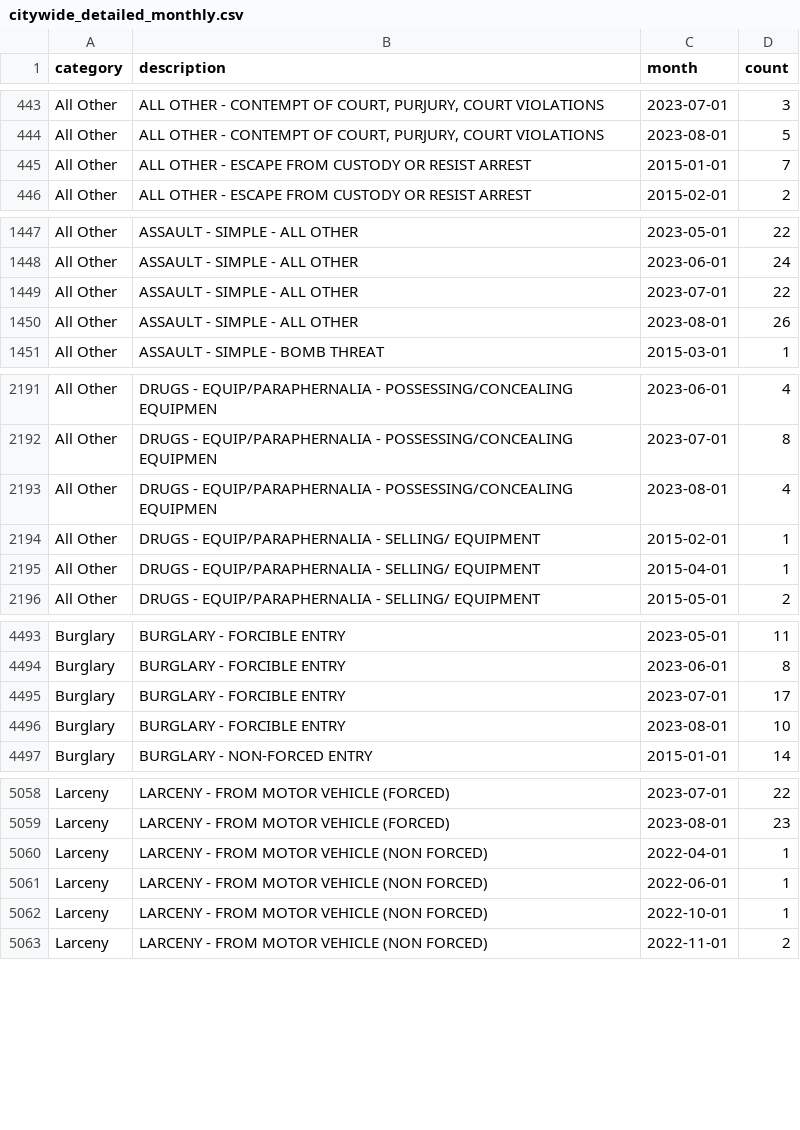
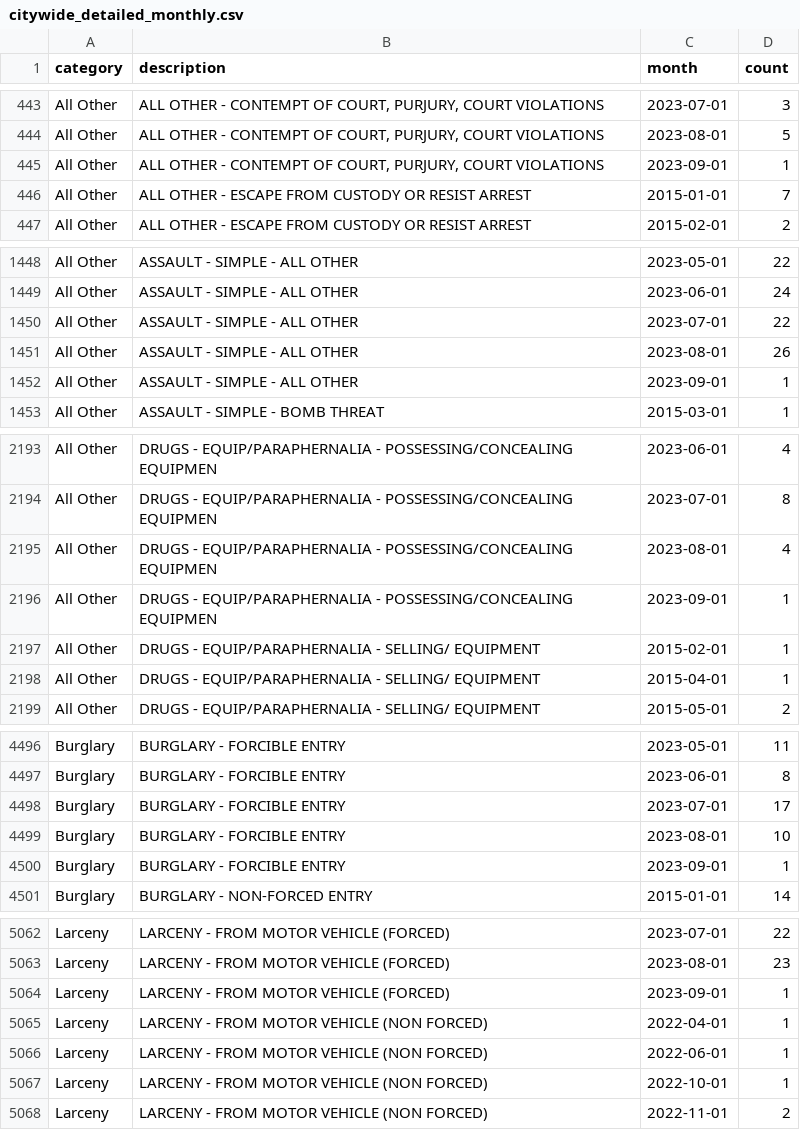
Before and after one commit to abcotvdata/safetytracker_cary, a CSV file: data/output/monthly/citywide_detailed_monthly.csv, drawn as a sheet; only a part is shown, gaps mark what is left out; the diff covers the shown part only; the diff names each change by its address in the sheet, - before the commit and + after, or states it on an @@ line.

Commit message:
New crime data collected

```diff
--- a/data/output/monthly/citywide_detailed_monthly.csv
+++ b/data/output/monthly/citywide_detailed_monthly.csv
+row 445: All Other | ALL OTHER - CONTEMPT OF COURT, PURJURY, COURT VIOLATIONS | 2023-09-01 | 1
+row 1452: All Other | ASSAULT - SIMPLE - ALL OTHER | 2023-09-01 | 1
+row 2196: All Other | DRUGS - EQUIP/PARAPHERNALIA - POSSESSING/CONCEALING EQUIPMEN | 2023-09-01 | 1
+row 4500: Burglary | BURGLARY - FORCIBLE ENTRY | 2023-09-01 | 1
+row 5064: Larceny | LARCENY - FROM MOTOR VEHICLE (FORCED) | 2023-09-01 | 1
```
Also changed, not shown: 3 added rows and 3 edited cells elsewhere in this file, data/output/districts/district_type.csv, data/output/monthly/autothefts_monthly.csv, 34 other files.
